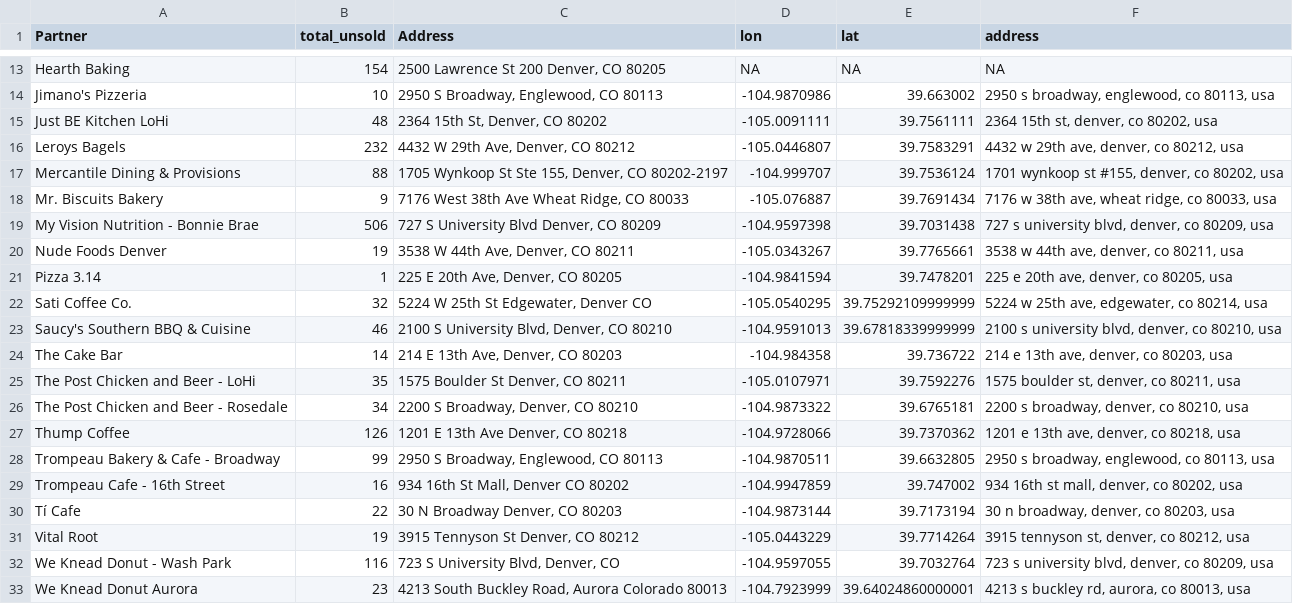
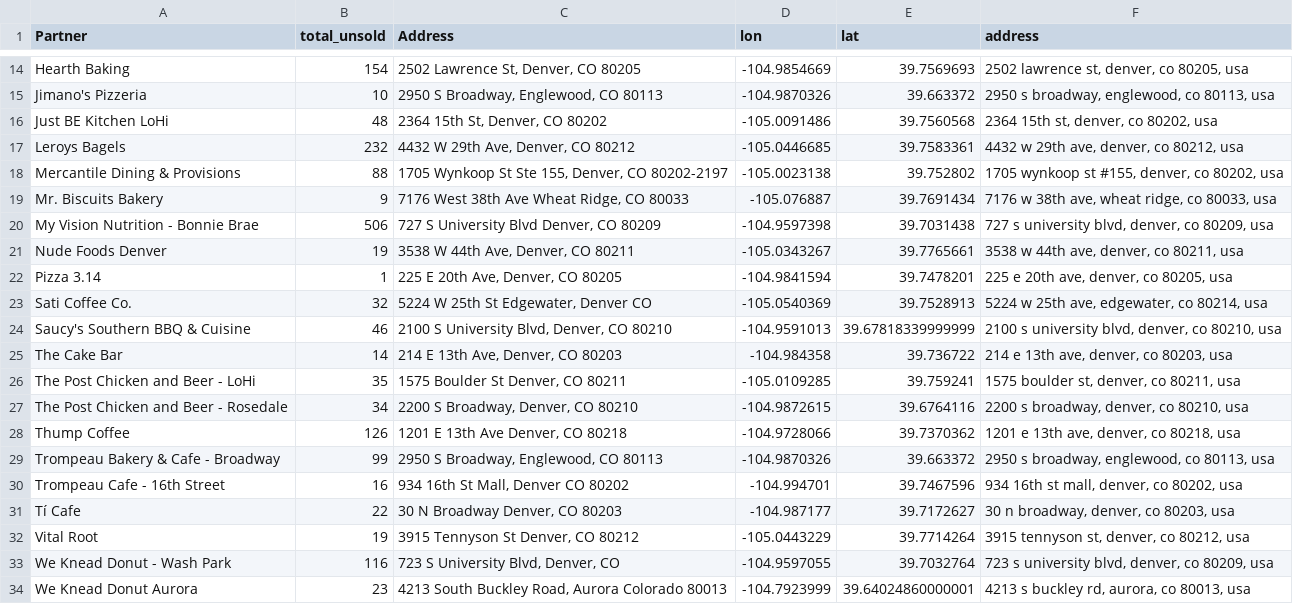
Before and after one commit to better-and-bad/shiny_raw_data, a CSV file: unsold_with_addresses.csv, drawn as a sheet; only a part is shown, gaps mark what is left out; addresses are those after the commit; the diff covers the shown part only; the diff names each change by its address in the sheet, - before the commit and + after, or states it on an @@ line.

```diff
--- a/unsold_with_addresses.csv
+++ b/unsold_with_addresses.csv
-C14 (Address): 2500 Lawrence St 200 Denver, CO 80205
+C14 (Address): 2502 Lawrence St, Denver, CO 80205
-D14 (lon): NA
+D14 (lon): -104.9854669
-E14 (lat): NA
+E14 (lat): 39.7569693
-F14 (address): NA
+F14 (address): 2502 lawrence st, denver, co 80205, usa
-D15 (lon): -104.9870986
+D15 (lon): -104.9870326
-E15 (lat): 39.663002
+E15 (lat): 39.663372
-D16 (lon): -105.0091111
+D16 (lon): -105.0091486
-E16 (lat): 39.7561111
+E16 (lat): 39.7560568
-D17 (lon): -105.0446807
+D17 (lon): -105.0446685
-E17 (lat): 39.7583291
+E17 (lat): 39.7583361
-D18 (lon): -104.999707
+D18 (lon): -105.0023138
-E18 (lat): 39.7536124
+E18 (lat): 39.752802
-F18 (address): 1701 wynkoop st #155, denver, co 80202, usa
+F18 (address): 1705 wynkoop st #155, denver, co 80202, usa
-D23 (lon): -105.0540295
+D23 (lon): -105.0540369
-E23 (lat): 39.75292109999999
+E23 (lat): 39.7528913
-D26 (lon): -105.0107971
+D26 (lon): -105.0109285
-E26 (lat): 39.7592276
+E26 (lat): 39.759241
-D27 (lon): -104.9873322
+D27 (lon): -104.9872615
-E27 (lat): 39.6765181
+E27 (lat): 39.6764116
-D29 (lon): -104.9870511
+D29 (lon): -104.9870326
-E29 (lat): 39.6632805
+E29 (lat): 39.663372
-D30 (lon): -104.9947859
+D30 (lon): -104.994701
-E30 (lat): 39.747002
+E30 (lat): 39.7467596
-D31 (lon): -104.9873144
+D31 (lon): -104.987177
-E31 (lat): 39.7173194
+E31 (lat): 39.7172627
```
Also changed, not shown: 1 added row and 31 edited cells elsewhere in this file.
